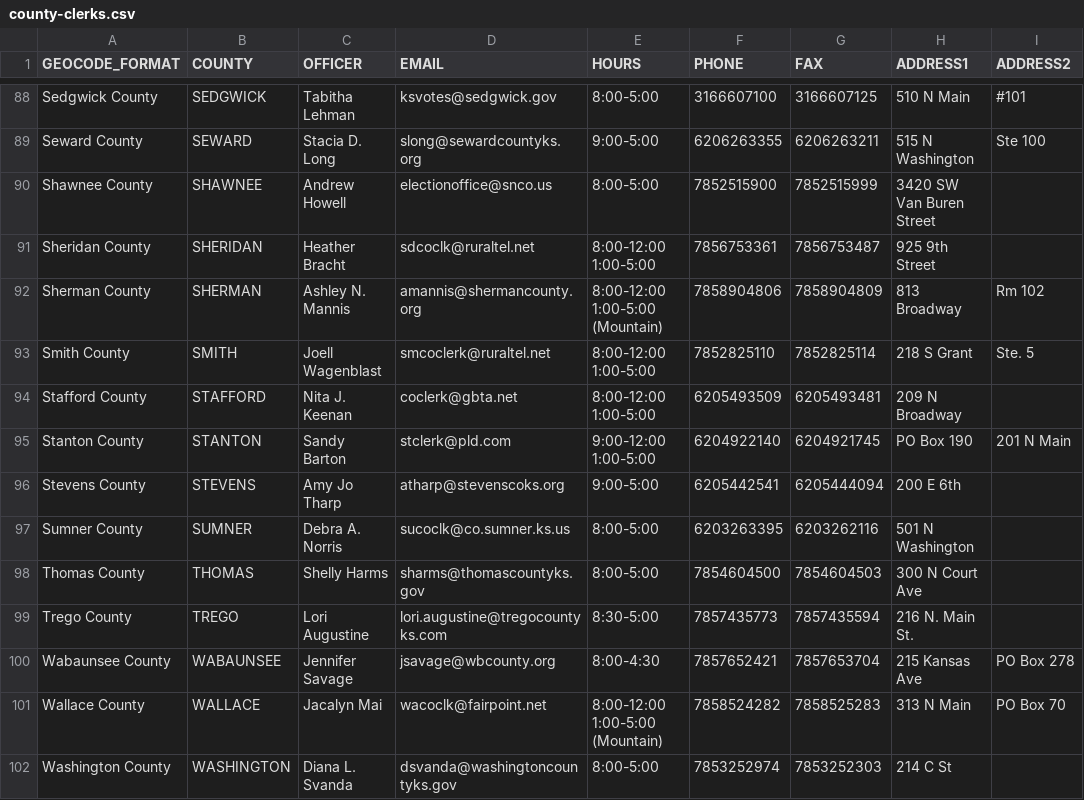
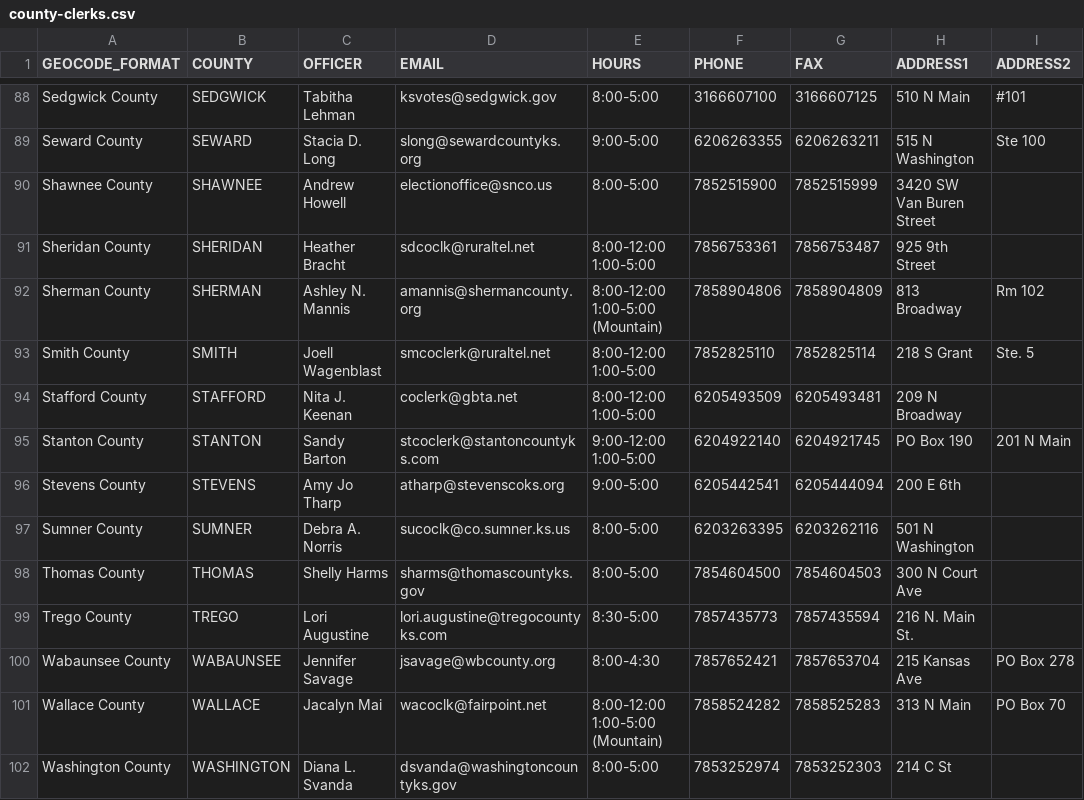
Before and after one commit to 8by8-org/usvotes, a CSV file: county-clerks.csv, drawn as a sheet; only a part is shown, gaps mark what is left out; the diff names each change by its address in the sheet, - before the commit and + after, or states it on an @@ line.

Commit message:
Update Stanton County Clerk Email - ASAP (#533)
Stanton Co clerk is using a new email for voter registrations

```diff
--- a/county-clerks.csv
+++ b/county-clerks.csv
-D95 (EMAIL): stclerk@pld.com
+D95 (EMAIL): stcoclerk@stantoncountyks.com
```
